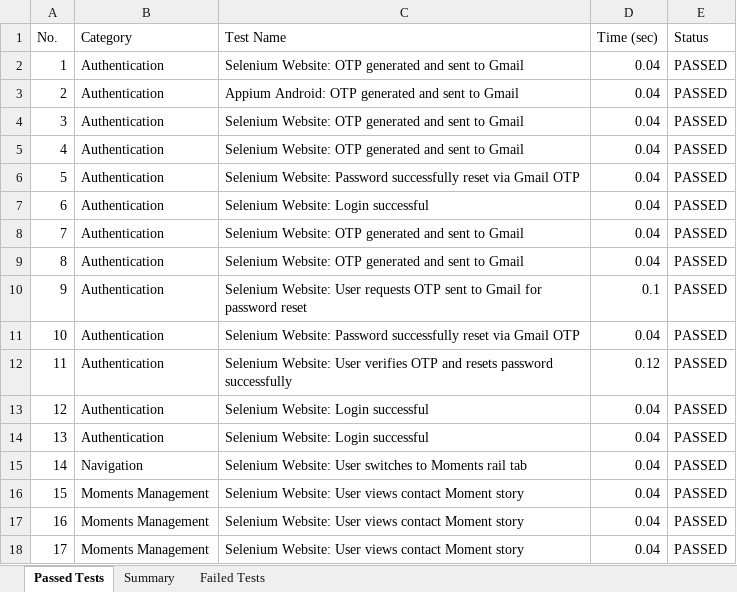
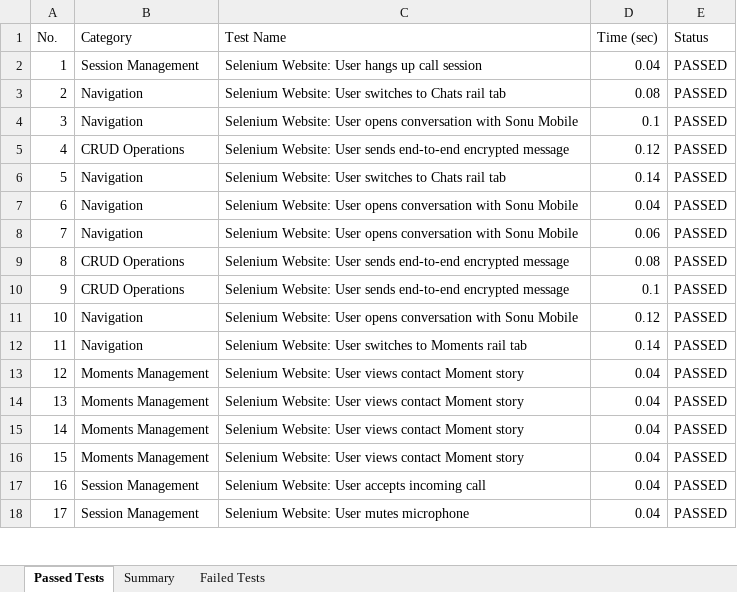
Before and after one commit to sonu15442/SecureChat, an Excel workbook: Test Cases/Deployment_Status_Report.xlsx, sheet Passed Tests, drawn as a sheet; only a part is shown; values as stored, in another font and other column widths than the file's, no borders; the diff covers the shown part only; the diff names each change by its address in the sheet, - before the commit and + after, or states it on an @@ line.

Commit message:
Add dedicated backends for all native mobile Java modules, merge web and mobile gateways, and update test reports

```diff
--- a/Test Cases/Deployment_Status_Report.xlsx (sheet Passed Tests)
+++ b/Test Cases/Deployment_Status_Report.xlsx (sheet Passed Tests)
-B2 (Category): Authentication
+B2 (Category): Session Management
-C2 (Test Name): Selenium Website: OTP generated and sent to Gmail
+C2 (Test Name): Selenium Website: User hangs up call session
-B3:B4 (Category): Authentication
+B3:B4 (Category): Navigation
-C3 (Test Name): Appium Android: OTP generated and sent to Gmail
+C3 (Test Name): Selenium Website: User switches to Chats rail tab
-D3 (Time (sec)): 0.04
+D3 (Time (sec)): 0.08
-C4 (Test Name): Selenium Website: OTP generated and sent to Gmail
+C4 (Test Name): Selenium Website: User opens conversation with Sonu Mobile
-D4 (Time (sec)): 0.04
+D4 (Time (sec)): 0.1
-B5 (Category): Authentication
+B5 (Category): CRUD Operations
-C5 (Test Name): Selenium Website: OTP generated and sent to Gmail
+C5 (Test Name): Selenium Website: User sends end-to-end encrypted message
-D5 (Time (sec)): 0.04
+D5 (Time (sec)): 0.12
-B6:B8 (Category): Authentication
+B6:B8 (Category): Navigation
-C6 (Test Name): Selenium Website: Password successfully reset via Gmail OTP
+C6 (Test Name): Selenium Website: User switches to Chats rail tab
-D6 (Time (sec)): 0.04
+D6 (Time (sec)): 0.14
-C7 (Test Name): Selenium Website: Login successful
+C7 (Test Name): Selenium Website: User opens conversation with Sonu Mobile
-C8 (Test Name): Selenium Website: OTP generated and sent to Gmail
+C8 (Test Name): Selenium Website: User opens conversation with Sonu Mobile
-D8 (Time (sec)): 0.04
+D8 (Time (sec)): 0.06
-B9:B10 (Category): Authentication
+B9:B10 (Category): CRUD Operations
-C9 (Test Name): Selenium Website: OTP generated and sent to Gmail
+C9 (Test Name): Selenium Website: User sends end-to-end encrypted message
-D9 (Time (sec)): 0.04
+D9 (Time (sec)): 0.08
-C10 (Test Name): …Website: User requests OTP sent to Gmail for password reset
+C10 (Test Name): …Website: User sends end-to-end encrypted message
-B11:B12 (Category): Authentication
+B11:B12 (Category): Navigation
-C11 (Test Name): Selenium Website: Password successfully reset via Gmail OTP
+C11 (Test Name): Selenium Website: User opens conversation with Sonu Mobile
-D11 (Time (sec)): 0.04
+D11 (Time (sec)): 0.12
-C12 (Test Name): …Website: User verifies OTP and resets password successfully
+C12 (Test Name): …Website: User switches to Moments rail tab
-D12 (Time (sec)): 0.12
+D12 (Time (sec)): 0.14
-B13:B14 (Category): Authentication
+B13:B14 (Category): Moments Management
-C13:C14 (Test Name): Selenium Website: Login successful
+C13:C14 (Test Name): Selenium Website: User views contact Moment story
-B15 (Category): Navigation
+B15 (Category): Moments Management
-C15 (Test Name): …Website: User switches to Moments rail tab
+C15 (Test Name): …Website: User views contact Moment story
-B17:B18 (Category): Moments Management
+B17:B18 (Category): Session Management
-C17 (Test Name): …Website: User views contact Moment story
+C17 (Test Name): …Website: User accepts incoming call
-C18 (Test Name): Selenium Website: User views contact Moment story
+C18 (Test Name): Selenium Website: User mutes microphone
```
Also changed, not shown: 415 edited cells elsewhere in this sheet, Test Cases/Appium_Test_Report.xlsx, Test Cases/Load_Test_Report.xlsx, 36 other files.
